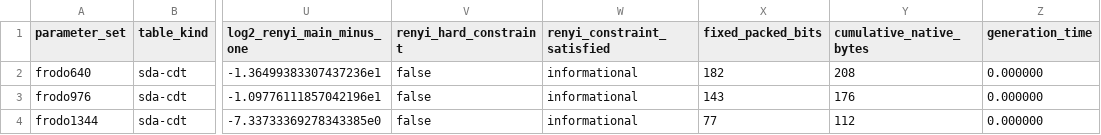
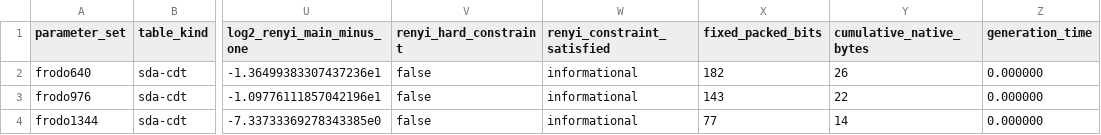
Before and after one commit to Make1205/SDA-CDT_Speed-Test, a CSV file: generated/sda_metrics.csv, drawn as a sheet; only a part is shown, gaps mark what is left out; the diff names each change by its address in the sheet, - before the commit and + after, or states it on an @@ line.

```diff
--- a/generated/sda_metrics.csv
+++ b/generated/sda_metrics.csv
-Y2 (cumulative_native_bytes): 208
+Y2 (cumulative_native_bytes): 26
-Y3 (cumulative_native_bytes): 176
+Y3 (cumulative_native_bytes): 22
-Y4 (cumulative_native_bytes): 112
+Y4 (cumulative_native_bytes): 14
```
Also changed, not shown: generated/sda_cycle_benchmark.csv, 25 other files.
